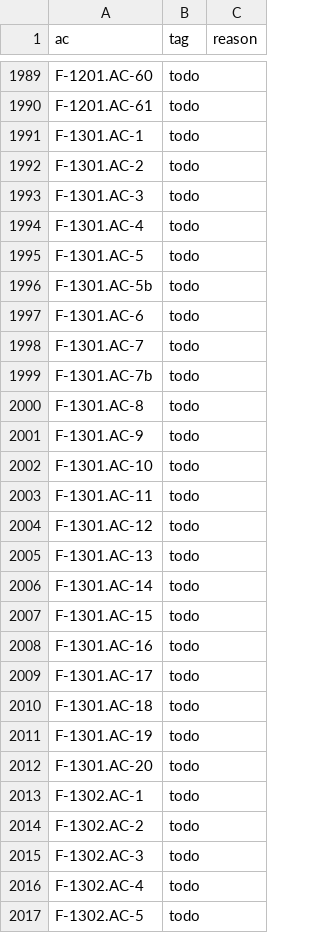
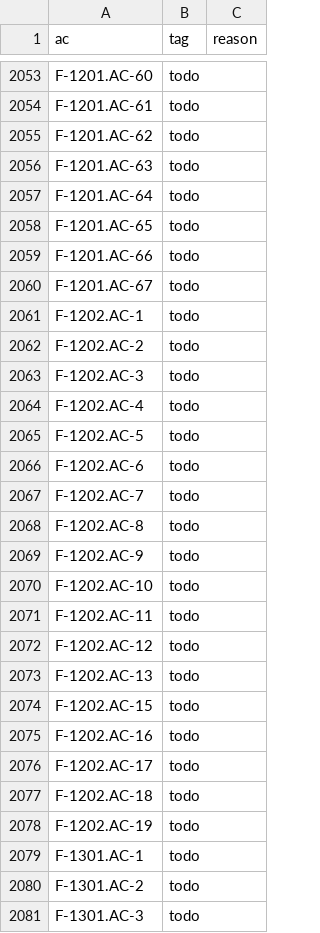
Before and after one commit to remote-oss/remote, a TSV file: docs/architecture/catalogue/coverage-containers-r2.tsv, drawn as a sheet; only a part is shown, gaps mark what is left out; the shorter side is filled out with more unchanged rows; the diff covers the shown part only.

```diff
--- a/docs/architecture/catalogue/coverage-containers-r2.tsv
+++ b/docs/architecture/catalogue/coverage-containers-r2.tsv
@@ -1990,2 +2054,26 @@ F-1201.AC-60	todo
 F-1201.AC-61	todo	
+F-1201.AC-62	todo	
+F-1201.AC-63	todo	
+F-1201.AC-64	todo	
+F-1201.AC-65	todo	
+F-1201.AC-66	todo	
+F-1201.AC-67	todo	
+F-1202.AC-1	todo	
+F-1202.AC-2	todo	
+F-1202.AC-3	todo	
+F-1202.AC-4	todo	
+F-1202.AC-5	todo	
+F-1202.AC-6	todo	
+F-1202.AC-7	todo	
+F-1202.AC-8	todo	
+F-1202.AC-9	todo	
+F-1202.AC-10	todo	
+F-1202.AC-11	todo	
+F-1202.AC-12	todo	
+F-1202.AC-13	todo	
+F-1202.AC-15	todo	
+F-1202.AC-16	todo	
+F-1202.AC-17	todo	
+F-1202.AC-18	todo	
+F-1202.AC-19	todo	
 F-1301.AC-1	todo	
```
Also changed, not shown: 64 added rows elsewhere in this file, 16 other files.
